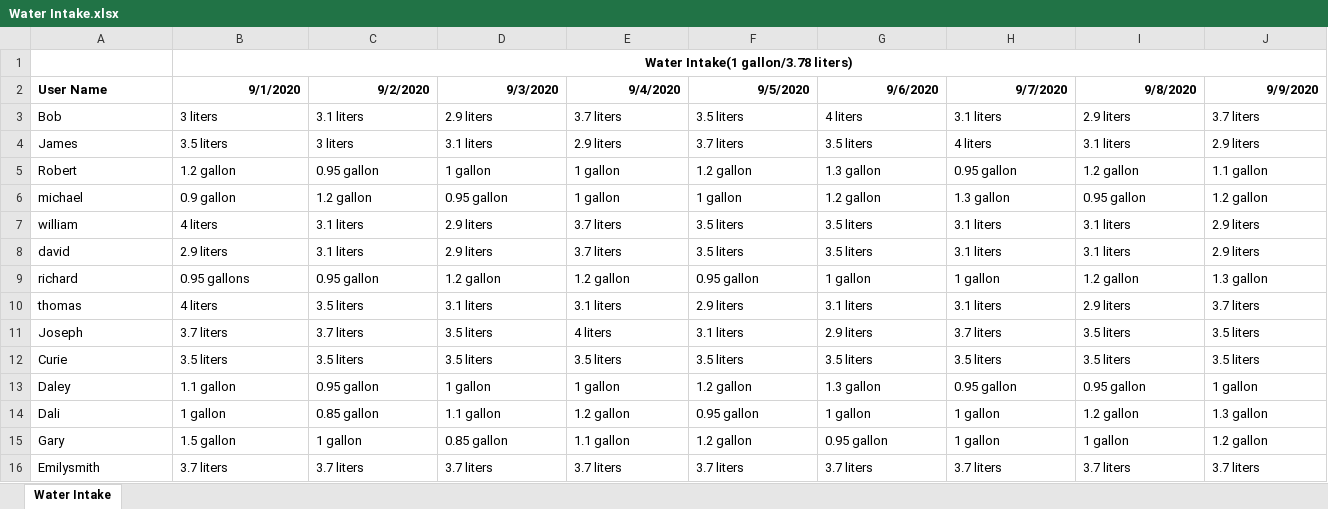
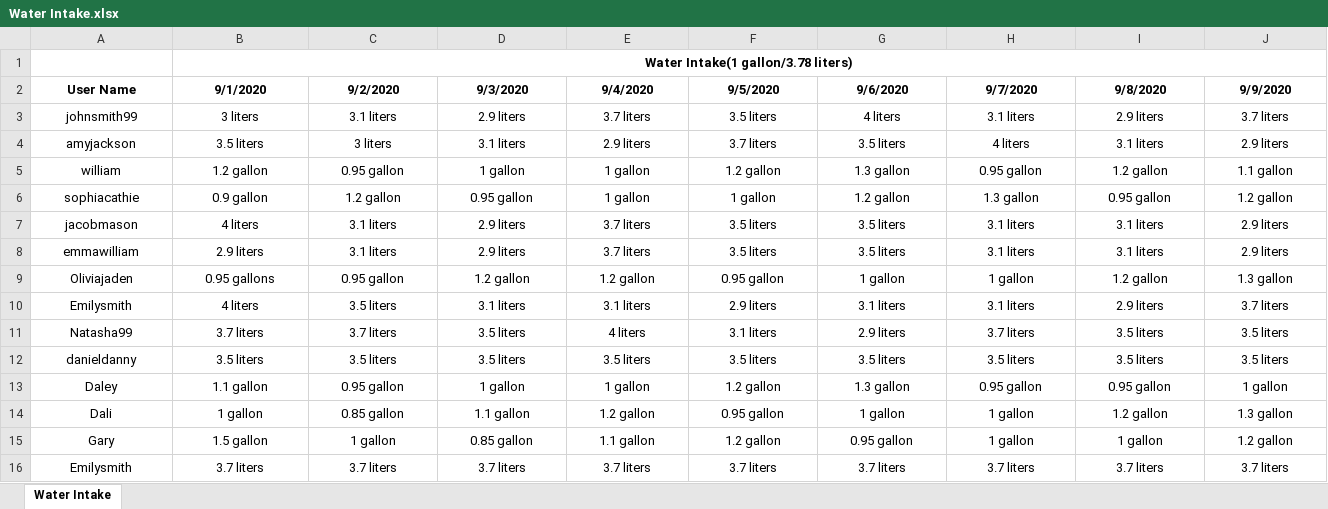
Before and after one commit to annie0sc/gdp-happy-health, an Excel workbook: Design Data/Sample Data/Excel Files/Water Intake.xlsx, sheet Water Intake, drawn as a sheet; only a part is shown; values as stored, in another font and other column widths than the file's, no borders; the diff covers the shown part only; the diff names each change by its address in the sheet, - before the commit and + after, or states it on an @@ line.

Commit message:
Updated user names in Water Intake.xlsx

```diff
--- a/Design Data/Sample Data/Excel Files/Water Intake.xlsx (sheet Water Intake)
+++ b/Design Data/Sample Data/Excel Files/Water Intake.xlsx (sheet Water Intake)
-A2 alignment: left
+A2 alignment: center
-B2:J2 alignment: right
+B2:J2 alignment: center
-A3 (User Name): Bob
+A3 (User Name): johnsmith99
-A3:J16 alignment: left
+A3:J16 alignment: center
-A4 (User Name): James
+A4 (User Name): amyjackson
-A5 (User Name): Robert
+A5 (User Name): william
-A6 (User Name): michael
+A6 (User Name): sophiacathie
-A7 (User Name): william
+A7 (User Name): jacobmason
-A8 (User Name): david
+A8 (User Name): emmawilliam
-A9 (User Name): richard
+A9 (User Name): Oliviajaden
-A10 (User Name): thomas
+A10 (User Name): Emilysmith
-A11 (User Name): Joseph
+A11 (User Name): Natasha99
-A12 (User Name): Curie
+A12 (User Name): danieldanny
```
Also changed, not shown: cell formats elsewhere in this sheet.
